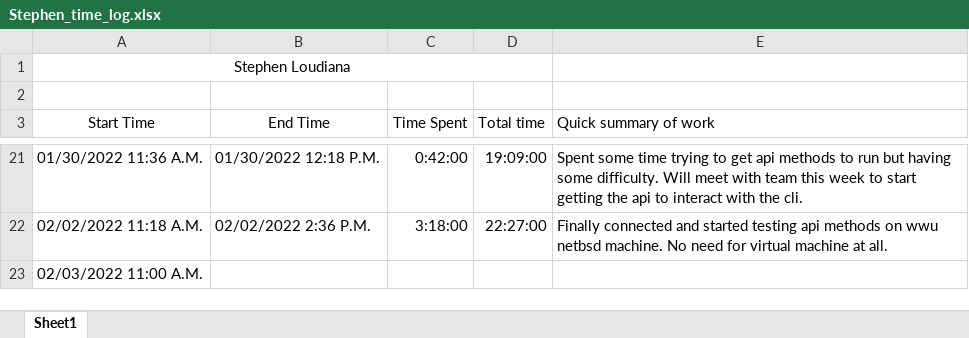
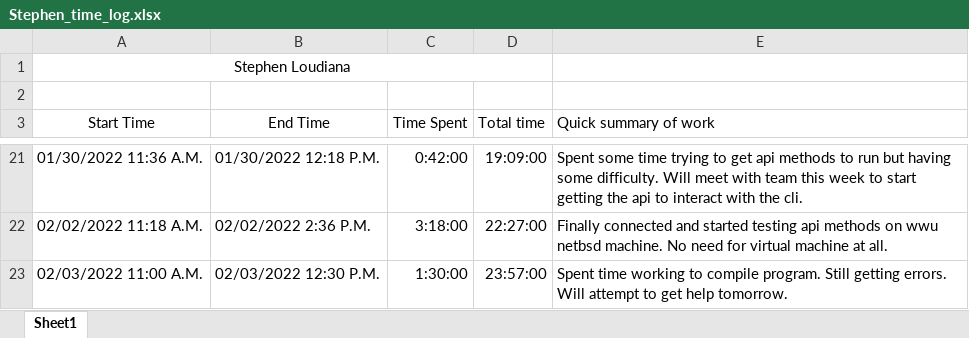
Before and after one commit to KvanQuilst/NetBSD-WifiBrowser, an Excel workbook: docs/time_logs/Stephen_time_log.xlsx, sheet Sheet1, drawn as a sheet; only a part is shown, gaps mark what is left out; values as stored, in another font and other column widths than the file's, no borders; the diff names each change by its address in the sheet, - before the commit and + after, or states it on an @@ line.

Commit message:
stephen: clock out

```diff
--- a/docs/time_logs/Stephen_time_log.xlsx (sheet Sheet1)
+++ b/docs/time_logs/Stephen_time_log.xlsx (sheet Sheet1)
-B23 (End Time): (empty)
+B23 (End Time): 02/03/2022 12:30 P.M.
-C23 (Time Spent): (empty)
+C23 (Time Spent): 1:30:00
-D23 (Total time): (empty)
+D23 (Total time): 23:57:00
-E23 (Quick summary of work): (empty)
+E23 (Quick summary of work): Spent time working to compile program. Still getting errors. Will attempt to get help tomorrow.
```
Also changed, not shown: 1 other file.
